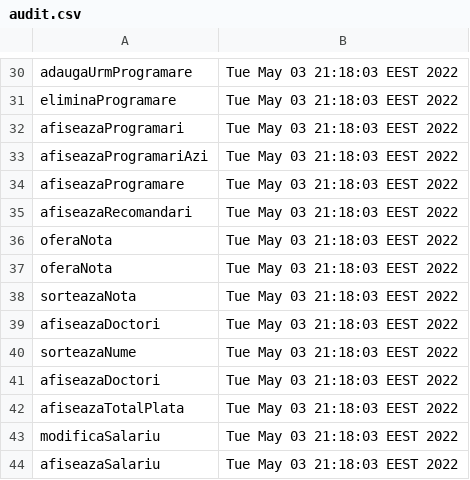
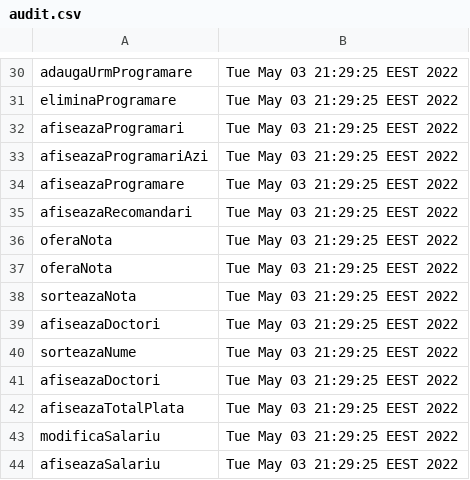
Before and after one commit to RobertLita/CabinetStomatologic, a CSV file: data/audit.csv, drawn as a sheet; only a part is shown, gaps mark what is left out; the diff covers the shown part only; the diff names each change by its address in the sheet, - before the commit and + after, or states it on an @@ line.

```diff
--- a/data/audit.csv
+++ b/data/audit.csv
-B30:B44: Tue May 03 21:18:03 EEST 2022
+B30:B44: Tue May 03 21:29:25 EEST 2022
```
Also changed, not shown: 28 edited cells elsewhere in this file, data/tratamente.csv, 5 other files.
